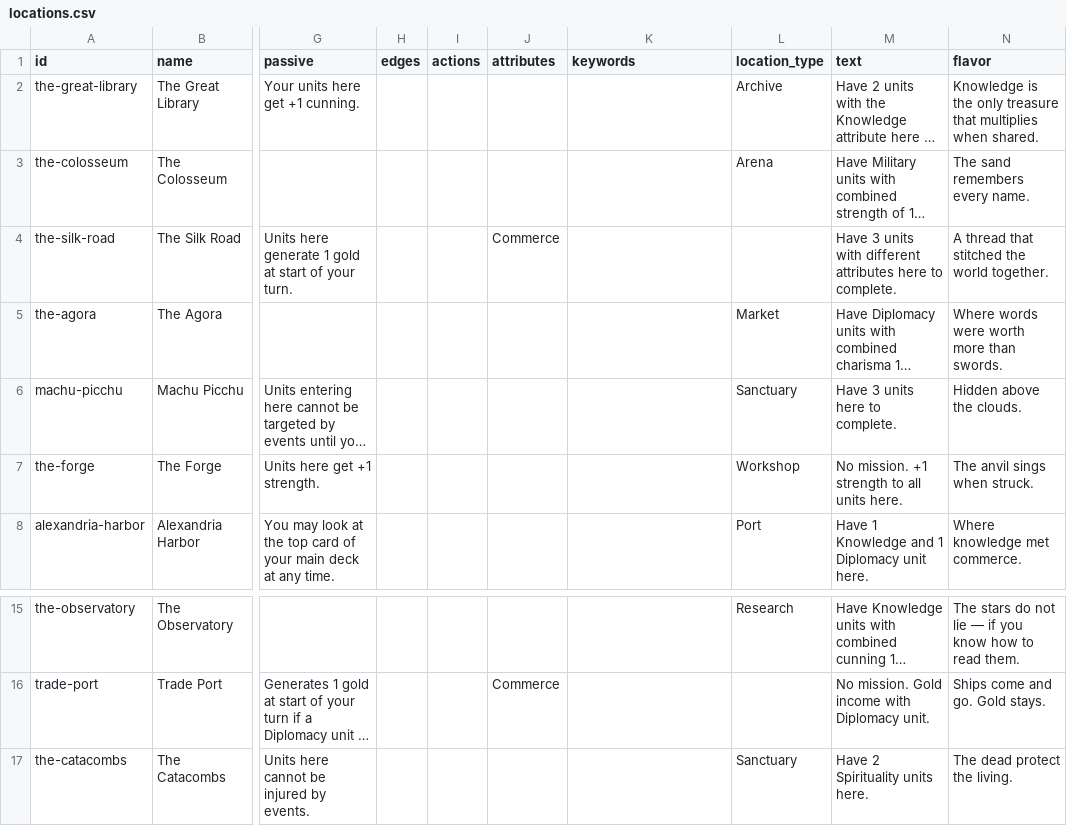
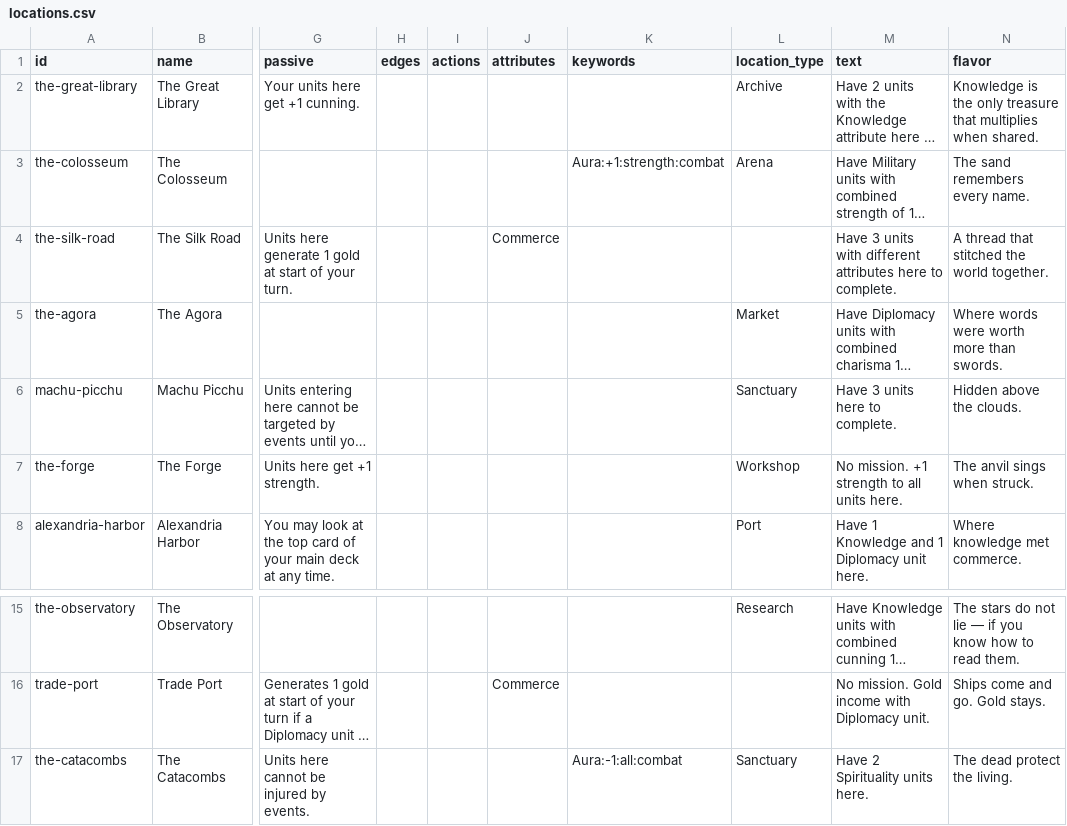
Before and after one commit to lalli-oni/cards, a CSV file: library/sets/alpha-1/locations.csv, drawn as a sheet; only a part is shown, gaps mark what is left out; long unchanged cells end in …; the diff names each change by its address in the sheet, - before the commit and + after, or states it on an @@ line.

```diff
--- a/library/sets/alpha-1/locations.csv
+++ b/library/sets/alpha-1/locations.csv
-K3 (keywords): (empty)
+K3 (keywords): Aura:+1:strength:combat
-K17 (keywords): (empty)
+K17 (keywords): Aura:-1:all:combat
```
Also changed, not shown: library/sets/alpha-1/items.csv, library/sets/alpha-1/units.csv.
